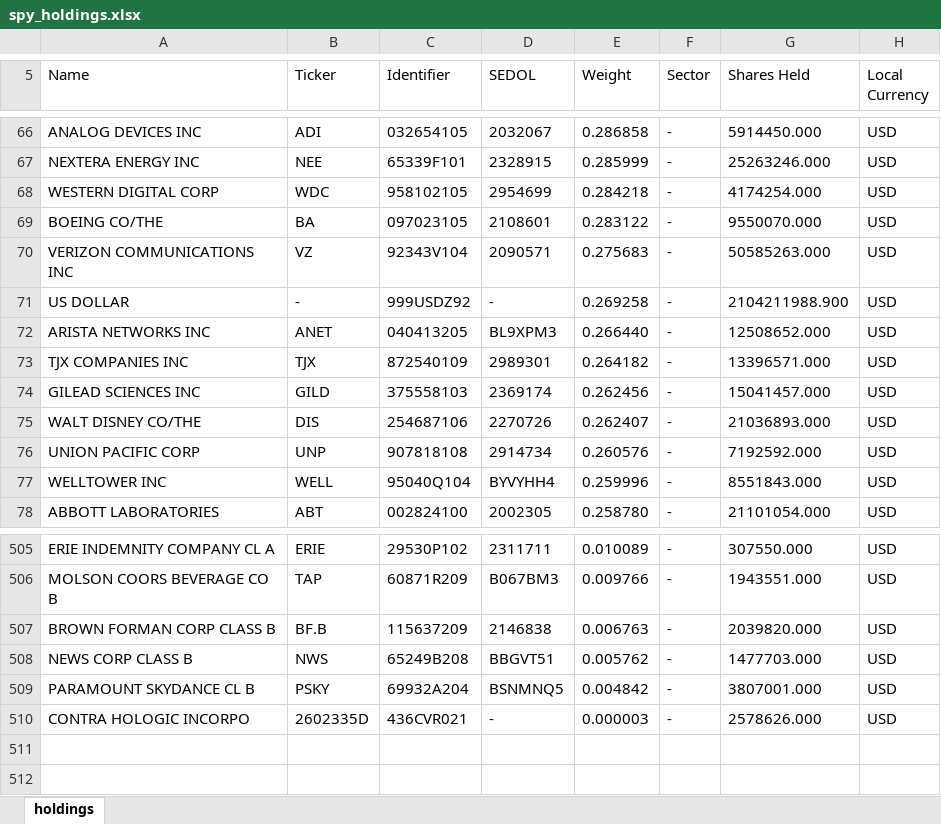
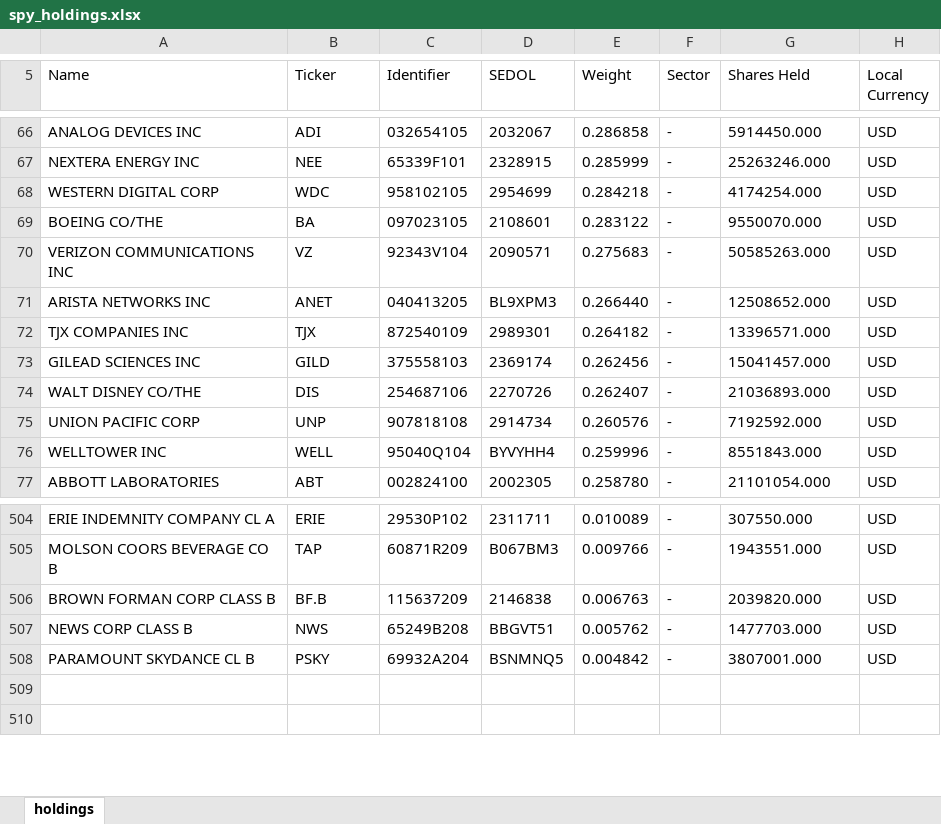
Before and after one commit to jcly20/alpaca, an Excel workbook: algorithm/BIBO/spy_holdings.xlsx, sheet holdings, drawn as a sheet; only a part is shown, gaps mark what is left out; values as stored, in another font and other column widths than the file's, no borders; the diff names each change by its address in the sheet, - before the commit and + after, or states it on an @@ line.

```diff
--- a/algorithm/BIBO/spy_holdings.xlsx (sheet holdings)
+++ b/algorithm/BIBO/spy_holdings.xlsx (sheet holdings)
-row 71: US DOLLAR | - | 999USDZ92 | - | 0.269258 | - | 2104211988.900 | USD
-row 510: CONTRA HOLOGIC INCORPO | 2602335D | 436CVR021 | - | 0.000003 | - | 2578626.000 | USD
```
Also changed, not shown: 2 other files.
